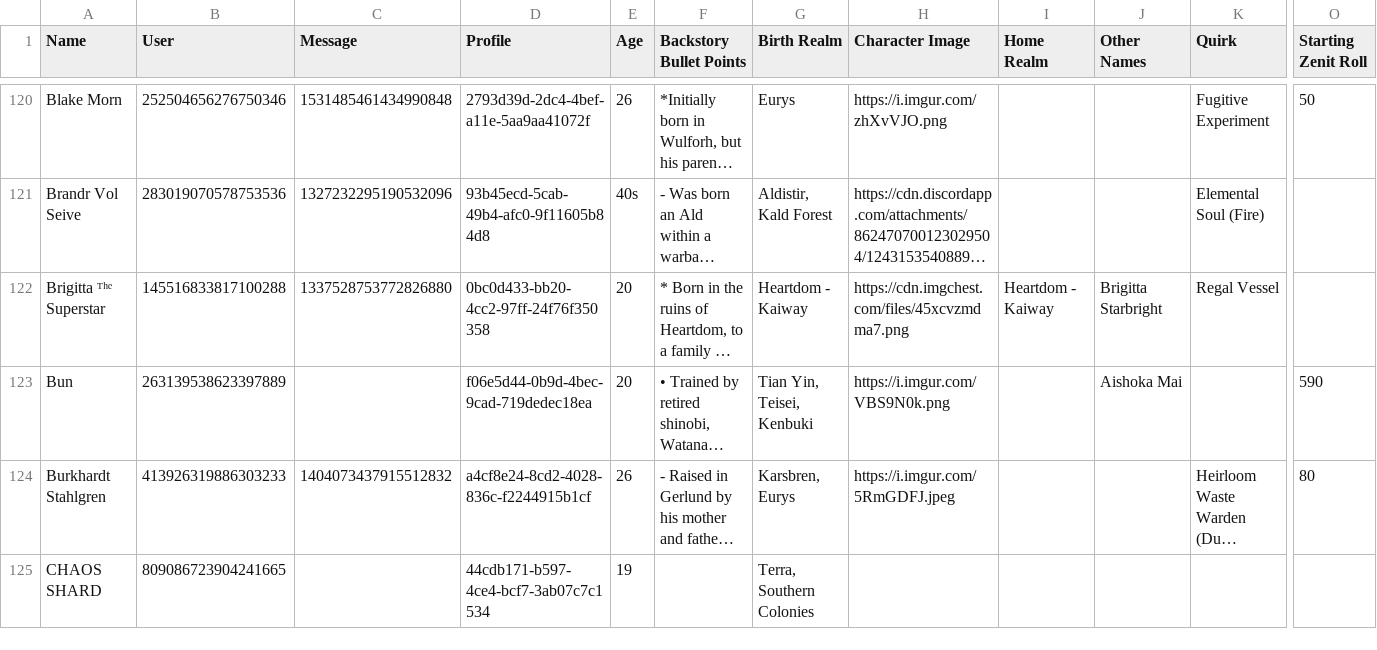
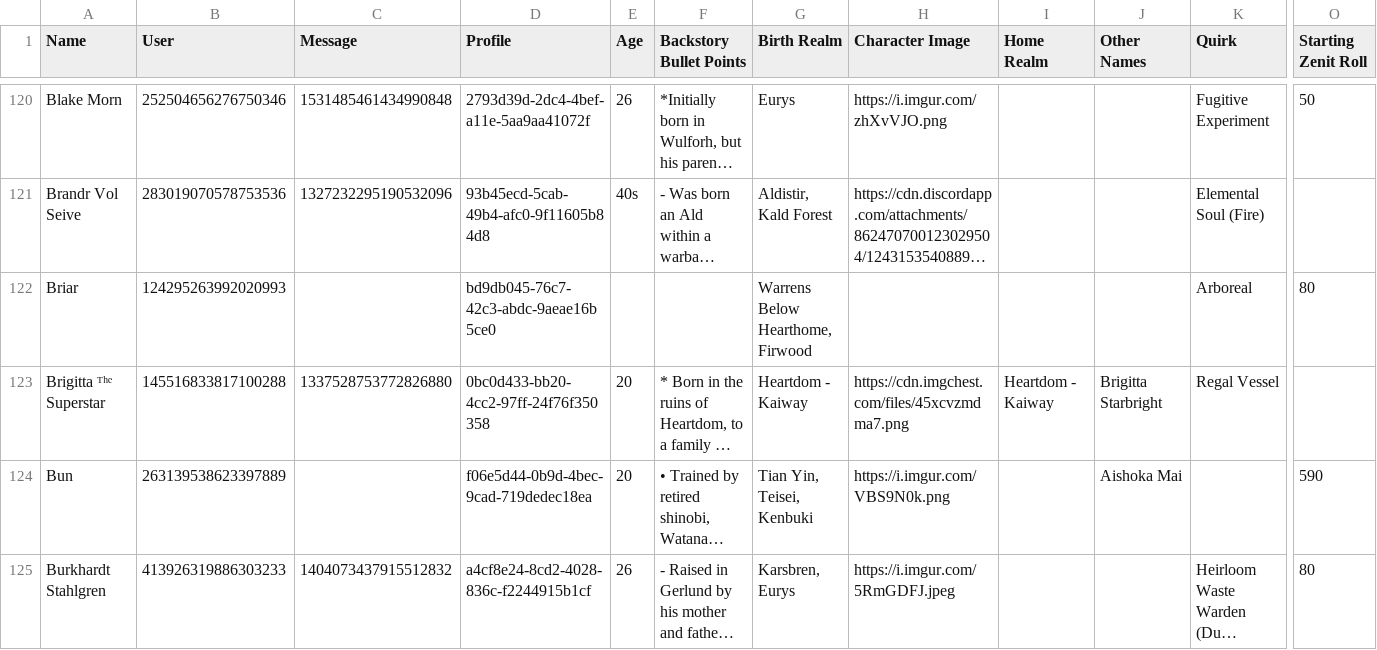
Before and after one commit to jrlol3/Megu-CSV-JSON-Storage, a CSV file: profile/submissions.csv, drawn as a sheet; only a part is shown, gaps mark what is left out; the shorter side is filled out with more unchanged rows; long unchanged cells end in …; rows hold the shown columns only; the diff names each change by its address in the sheet, - before the commit and + after, or states it on an @@ line.

Commit message:
Update profile/submissions.csv

```diff
--- a/profile/submissions.csv
+++ b/profile/submissions.csv
+row 122: Briar | 124295263992020993 |  | bd9db045-76c7-42c3-abdc-9aeae16b5ce0 |  |  | Warrens Below Hearthome, Firwood |  |  |  | Arboreal | 80
```
